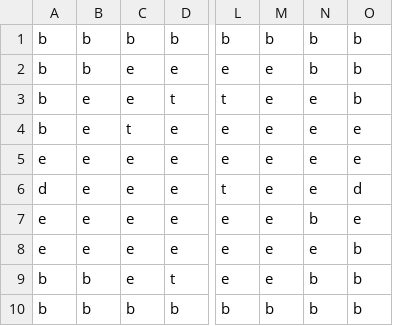
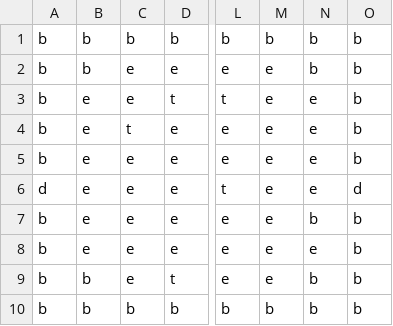
Before and after one commit to shauniebyrne/cse210-project, a CSV file: zelda-back-in-time/assets/levels/1.csv, drawn as a sheet; only a part is shown, gaps mark what is left out; the diff names each change by its address in the sheet, - before the commit and + after, or states it on an @@ line.

```diff
--- a/zelda-back-in-time/assets/levels/1.csv
+++ b/zelda-back-in-time/assets/levels/1.csv
-O4:O5: e
+O4:O5: b
-A5: e
+A5: b
-A7:A8: e
+A7:A8: b
-O7: e
+O7: b
```
Also changed, not shown: zelda-back-in-time/assets/levels/2.csv, zelda-back-in-time/assets/levels/3.csv, 7 other files.
